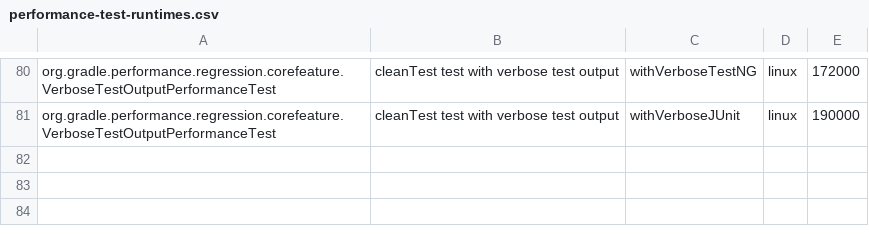
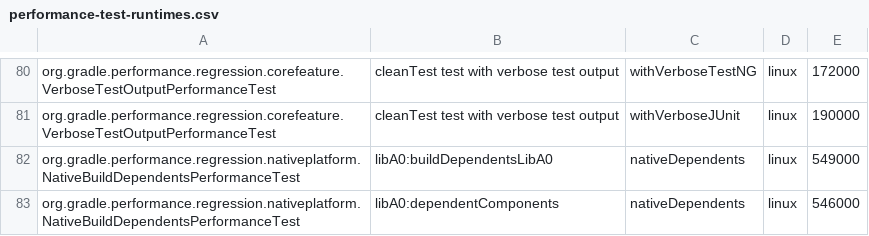
Before and after one commit to jdai8/gradle, a CSV file: .teamcity/performance-test-runtimes.csv, drawn as a sheet; only a part is shown, gaps mark what is left out; the diff names each change by its address in the sheet, - before the commit and + after, or states it on an @@ line.

Commit message:
Convert `NativeBuildDependentsPerformanceTest`

```diff
--- a/.teamcity/performance-test-runtimes.csv
+++ b/.teamcity/performance-test-runtimes.csv
+row 82: org.gradle.performance.regression.nativeplatform.NativeBuildDependentsPerformanceTest | libA0:buildDependentsLibA0 | nativeDependents | linux | 549000
+row 83: org.gradle.performance.regression.nativeplatform.NativeBuildDependentsPerformanceTest | libA0:dependentComponents | nativeDependents | linux | 546000
```
Also changed, not shown: 2 other files.
